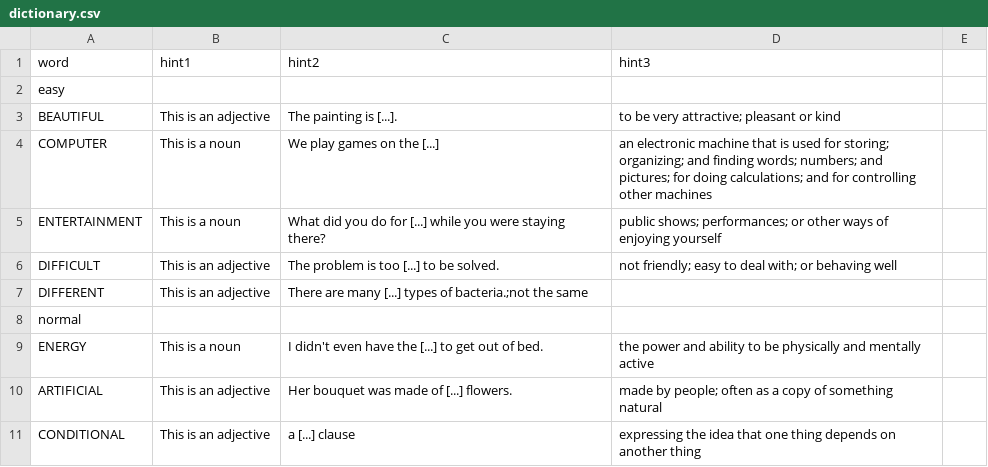
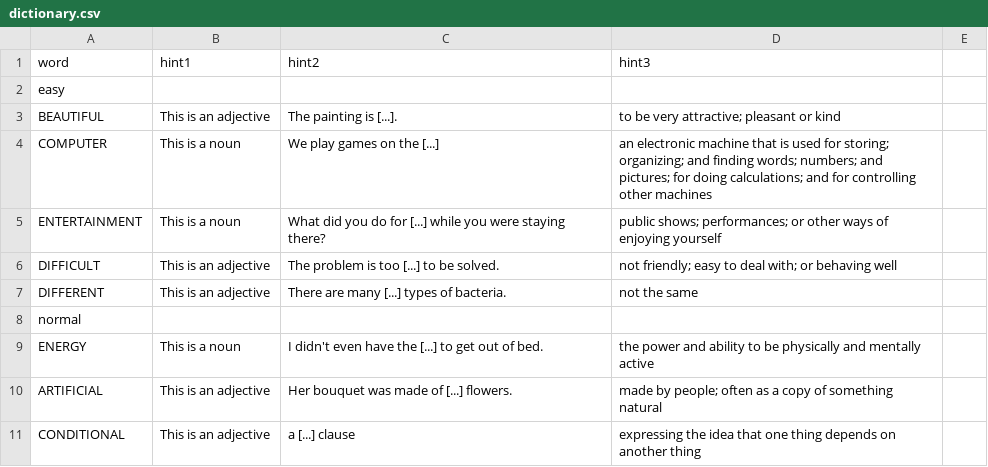
Before and after one commit to kiennguyen-246/learnSDL, a CSV file: hangman2/dictionary.csv, drawn as a sheet; only a part is shown.

Commit message:
Added the hint boxes

```diff
--- a/hangman2/dictionary.csv
+++ b/hangman2/dictionary.csv
@@ -6,3 +6,3 @@ ENTERTAINMENT,This is a noun,What did you do for [...] while you were staying th
 DIFFICULT,This is an adjective,The problem is too [...] to be solved.,not friendly; easy to deal with; or behaving well
-DIFFERENT,This is an adjective,There are many [...] types of bacteria.;not the same
+DIFFERENT,This is an adjective,There are many [...] types of bacteria.,not the same
 normal
```
Also changed, not shown: 12 other files.
